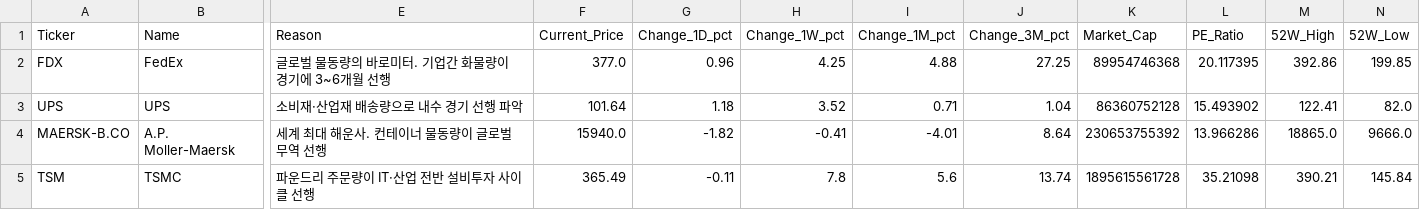
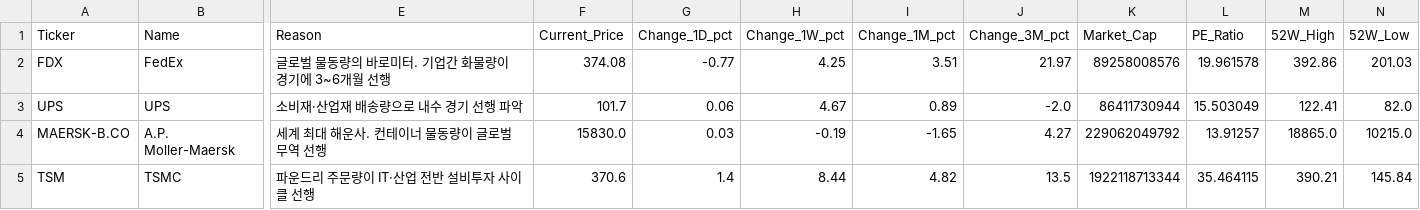
Before and after one commit to d-won/MacroEcon, a CSV file: data/summary_latest.csv, drawn as a sheet; only a part is shown, gaps mark what is left out; the diff covers the shown part only; the diff names each change by its address in the sheet, - before the commit and + after, or states it on an @@ line.

```diff
--- a/data/summary_latest.csv
+++ b/data/summary_latest.csv
-F2 (Current_Price): 377.0
+F2 (Current_Price): 374.08
-G2 (Change_1D_pct): 0.96
+G2 (Change_1D_pct): -0.77
-I2 (Change_1M_pct): 4.88
+I2 (Change_1M_pct): 3.51
-J2 (Change_3M_pct): 27.25
+J2 (Change_3M_pct): 21.97
-K2 (Market_Cap): 89954746368
+K2 (Market_Cap): 89258008576
-L2 (PE_Ratio): 20.117395
+L2 (PE_Ratio): 19.961578
-N2 (52W_Low): 199.85
+N2 (52W_Low): 201.03
-F3 (Current_Price): 101.64
+F3 (Current_Price): 101.7
-G3 (Change_1D_pct): 1.18
+G3 (Change_1D_pct): 0.06
-H3 (Change_1W_pct): 3.52
+H3 (Change_1W_pct): 4.67
-I3 (Change_1M_pct): 0.71
+I3 (Change_1M_pct): 0.89
-J3 (Change_3M_pct): 1.04
+J3 (Change_3M_pct): -2.0
-K3 (Market_Cap): 86360752128
+K3 (Market_Cap): 86411730944
-L3 (PE_Ratio): 15.493902
+L3 (PE_Ratio): 15.503049
-F4 (Current_Price): 15940.0
+F4 (Current_Price): 15830.0
-G4 (Change_1D_pct): -1.82
+G4 (Change_1D_pct): 0.03
-H4 (Change_1W_pct): -0.41
+H4 (Change_1W_pct): -0.19
-I4 (Change_1M_pct): -4.01
+I4 (Change_1M_pct): -1.65
-J4 (Change_3M_pct): 8.64
+J4 (Change_3M_pct): 4.27
-K4 (Market_Cap): 230653755392
+K4 (Market_Cap): 229062049792
-L4 (PE_Ratio): 13.966286
+L4 (PE_Ratio): 13.91257
-N4 (52W_Low): 9666.0
+N4 (52W_Low): 10215.0
-F5 (Current_Price): 365.49
+F5 (Current_Price): 370.6
-G5 (Change_1D_pct): -0.11
+G5 (Change_1D_pct): 1.4
-H5 (Change_1W_pct): 7.8
+H5 (Change_1W_pct): 8.44
-I5 (Change_1M_pct): 5.6
+I5 (Change_1M_pct): 4.82
-J5 (Change_3M_pct): 13.74
+J5 (Change_3M_pct): 13.5
-K5 (Market_Cap): 1895615561728
+K5 (Market_Cap): 1922118713344
-L5 (PE_Ratio): 35.21098
+L5 (PE_Ratio): 35.464115
```
Also changed, not shown: 117 edited cells elsewhere in this file, data/prices_latest.csv, 2 other files.
